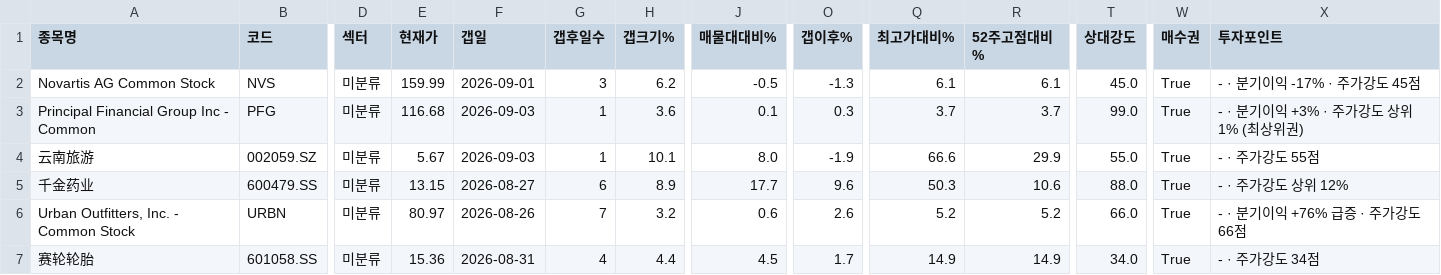
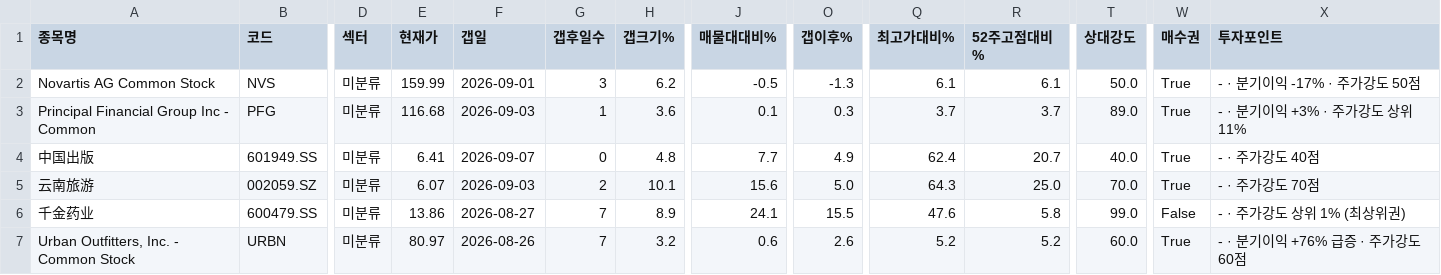
Before and after one commit to chkchp0702-spec/Gap, a CSV file: results/list1_gap.csv, drawn as a sheet; only a part is shown, gaps mark what is left out; removed rows and columns are numbered as before the commit, all else as after; rows hold the shown columns only; the diff covers the shown part only; the diff names each change by its address in the sheet, - before the commit and + after, or states it on an @@ line.

```diff
--- a/results/list1_gap.csv
+++ b/results/list1_gap.csv
-T2 (상대강도): 45.0
+T2 (상대강도): 50.0
-X2 (투자포인트): - · 분기이익 -17% · 주가강도 45점
+X2 (투자포인트): - · 분기이익 -17% · 주가강도 50점
-T3 (상대강도): 99.0
+T3 (상대강도): 89.0
-X3 (투자포인트): - · 분기이익 +3% · 주가강도 상위 1% (최상위권)
+X3 (투자포인트): - · 분기이익 +3% · 주가강도 상위 11%
+row 4: 中国出版 | 601949.SS | 미분류 | 6.41 | 2026-09-07 | 0 | 4.8 | 7.7 | 4.9 | 62.4 | 20.7 | 40.0 | True | - · 주가강도 40점
-E5 (현재가): 5.67
+E5 (현재가): 6.07
-G5 (갭후일수): 1
+G5 (갭후일수): 2
-J5 (매물대대비%): 8.0
+J5 (매물대대비%): 15.6
-O5 (갭이후%): -1.9
+O5 (갭이후%): 5.0
-Q5 (최고가대비%): 66.6
+Q5 (최고가대비%): 64.3
-R5 (52주고점대비%): 29.9
+R5 (52주고점대비%): 25.0
-T5 (상대강도): 55.0
+T5 (상대강도): 70.0
-X5 (투자포인트): - · 주가강도 55점
+X5 (투자포인트): - · 주가강도 70점
-E6 (현재가): 13.15
+E6 (현재가): 13.86
-G6 (갭후일수): 6
+G6 (갭후일수): 7
-J6 (매물대대비%): 17.7
+J6 (매물대대비%): 24.1
-O6 (갭이후%): 9.6
+O6 (갭이후%): 15.5
-Q6 (최고가대비%): 50.3
+Q6 (최고가대비%): 47.6
-R6 (52주고점대비%): 10.6
+R6 (52주고점대비%): 5.8
-T6 (상대강도): 88.0
+T6 (상대강도): 99.0
-W6 (매수권): True
+W6 (매수권): False
-X6 (투자포인트): - · 주가강도 상위 12%
+X6 (투자포인트): - · 주가강도 상위 1% (최상위권)
-T7 (상대강도): 66.0
+T7 (상대강도): 60.0
-X7 (투자포인트): - · 분기이익 +76% 급증 · 주가강도 66점
+X7 (투자포인트): - · 분기이익 +76% 급증 · 주가강도 60점
-row 7: 赛轮轮胎 | 601058.SS | 미분류 | 15.36 | 2026-08-31 | 4 | 4.4 | 4.5 | 1.7 | 14.9 | 14.9 | 34.0 | True | - · 주가강도 34점
```
Also changed, not shown: 1 added row and 18 edited cells elsewhere in this file, results/list0_fresh_gap.csv, results/list2_canslim_full.csv, 2 other files.
